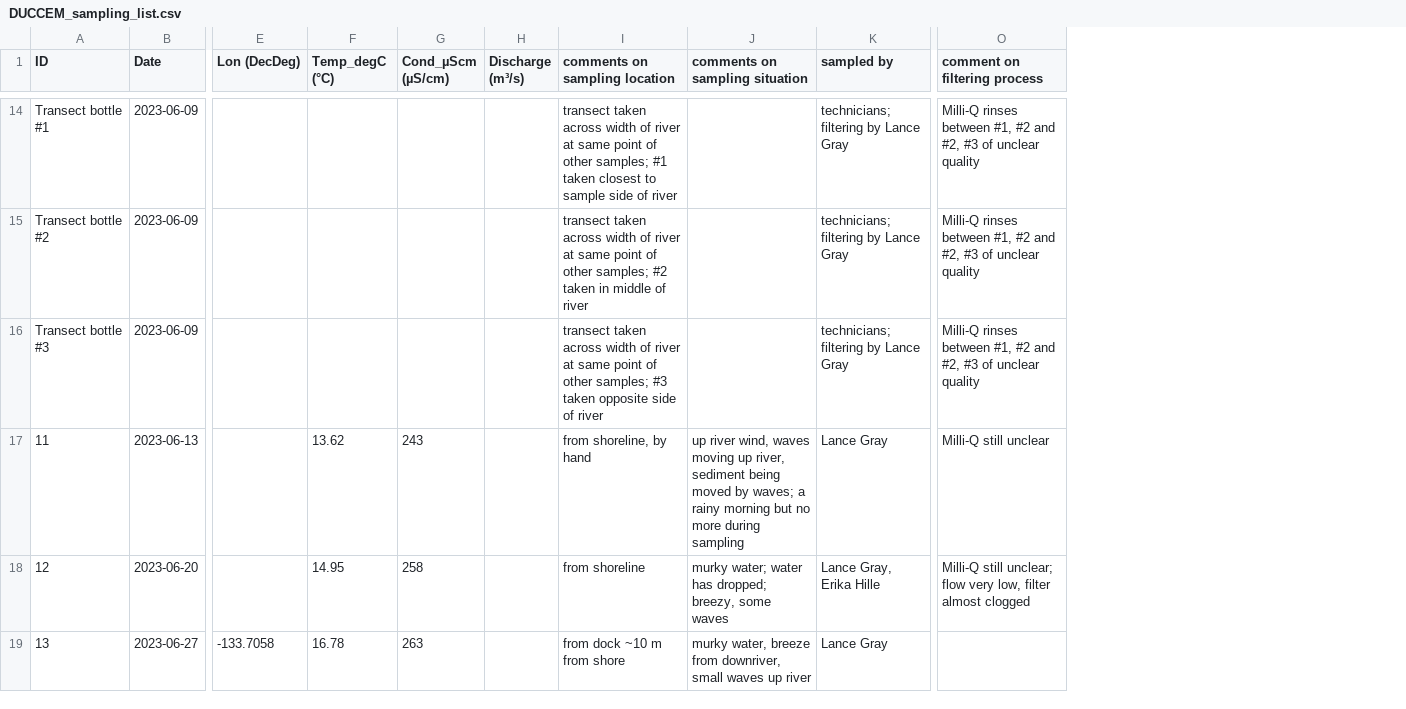
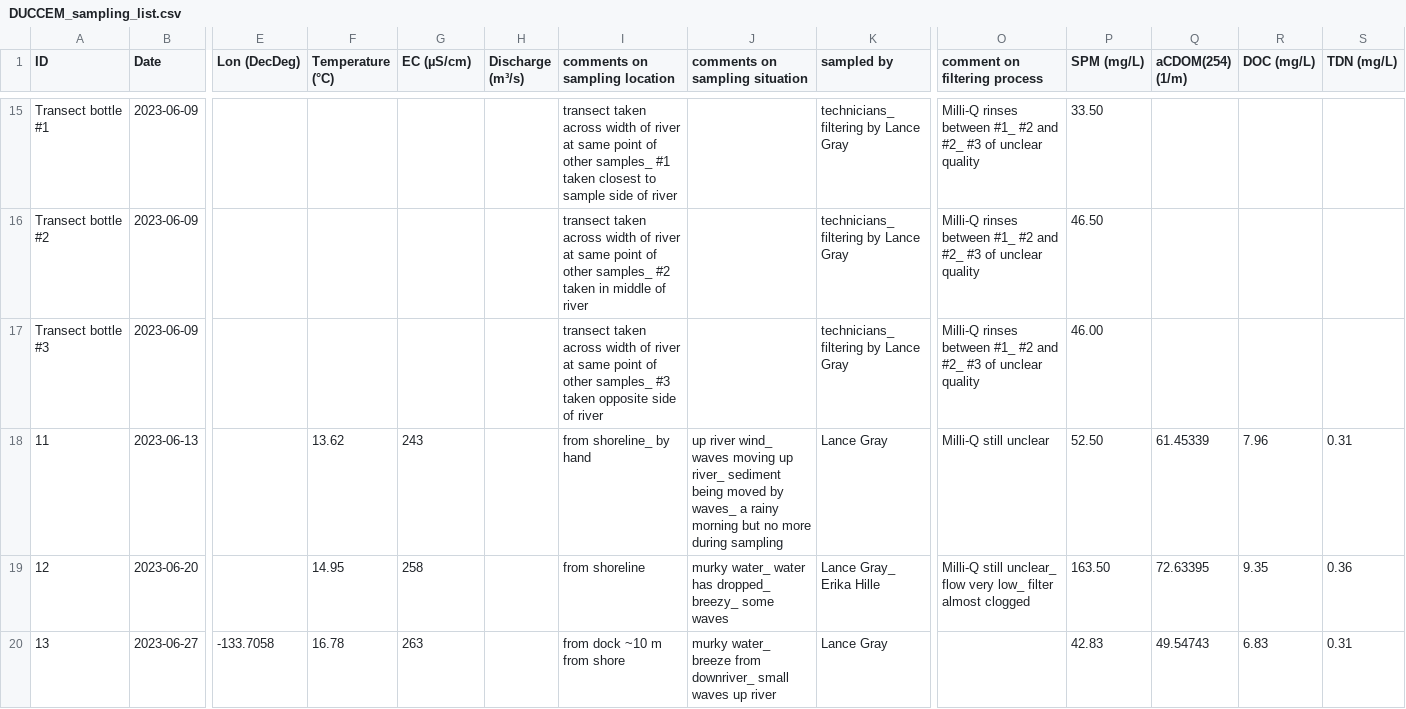
Before and after one commit to bjuhls/Mackenzie_Dashboard, a CSV file: data/DUCCEM_sampling_list.csv, drawn as a sheet; only a part is shown, gaps mark what is left out; addresses are those after the commit; the diff covers the shown part only; the diff names each change by its address in the sheet, - before the commit and + after, or states it on an @@ line.

```diff
--- a/data/DUCCEM_sampling_list.csv
+++ b/data/DUCCEM_sampling_list.csv
+column P (SPM (mg/L)), rows 15-20: 33.50 | 46.50 | 46.00 | 52.50 | 163.50 | 42.83
+column Q (aCDOM(254) (1/m)), rows 18-20: 61.45339 | 72.63395 | 49.54743
+column R (DOC (mg/L)), rows 18-20: 7.96 | 9.35 | 6.83
+column S (TDN (mg/L)), rows 18-20: 0.31 | 0.36 | 0.31
-F1: Temp_degC (°C)
+F1: Temperature (°C)
-G1: Cond_µScm (µS/cm)
+G1: EC (µS/cm)
-I15 (comments on sampling location): …of other samples; #1 taken…
+I15 (comments on sampling location): …of other samples_ #1 taken…
-K15:K17 (sampled by): technicians; filtering by Lance Gray
+K15:K17 (sampled by): technicians_ filtering by Lance Gray
-O15:O17 (comment on filtering process): …rinses between #1, #2 and #2, #3 of…
+O15:O17 (comment on filtering process): …rinses between #1_ #2 and #2_ #3 of…
-I16 (comments on sampling location): …of other samples; #2 taken…
+I16 (comments on sampling location): …of other samples_ #2 taken…
-I17 (comments on sampling location): …of other samples; #3 taken…
+I17 (comments on sampling location): …of other samples_ #3 taken…
-I18 (comments on sampling location): from shoreline, by hand
+I18 (comments on sampling location): from shoreline_ by hand
-J18 (comments on sampling situation): up river wind, waves moving up river, sediment being moved by waves; a rainy…
+J18 (comments on sampling situation): up river wind_ waves moving up river_ sediment being moved by waves_ a rainy…
-J19 (comments on sampling situation): murky water; water has dropped; breezy, some waves
+J19 (comments on sampling situation): murky water_ water has dropped_ breezy_ some waves
-K19 (sampled by): Lance Gray, Erika Hille
+K19 (sampled by): Lance Gray_ Erika Hille
-O19 (comment on filtering process): Milli-Q still unclear; flow very low, filter almost…
+O19 (comment on filtering process): Milli-Q still unclear_ flow very low_ filter almost…
-J20 (comments on sampling situation): murky water, breeze from downriver, small waves…
+J20 (comments on sampling situation): murky water_ breeze from downriver_ small waves…
```
Also changed, not shown: 1 added row, 6 removed rows and 52 edited cells elsewhere in this file, data/Parameter_Info.csv, data/Parameter_Info_Mackenzie.csv.
